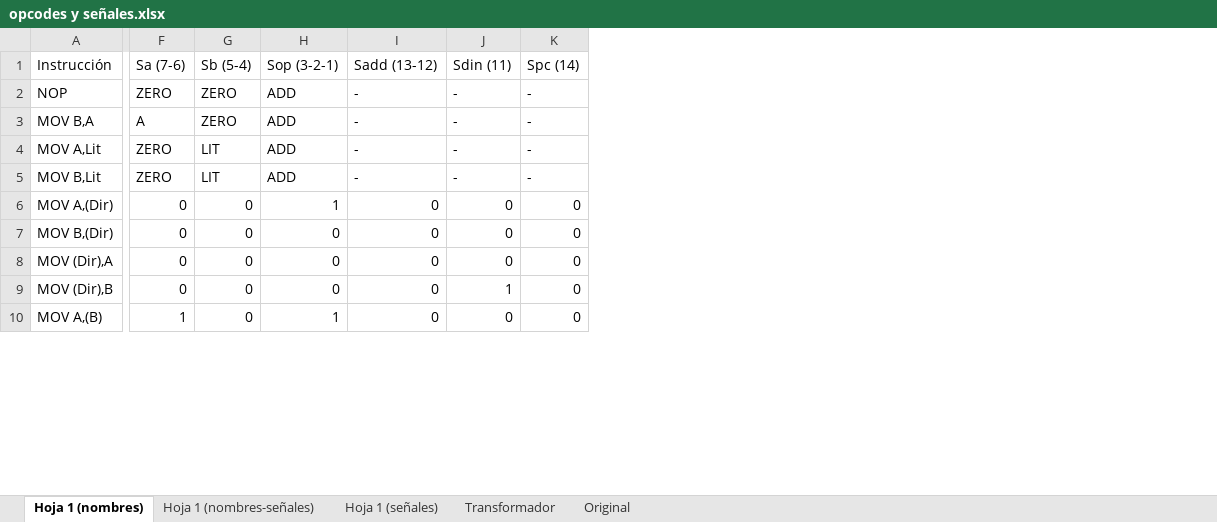
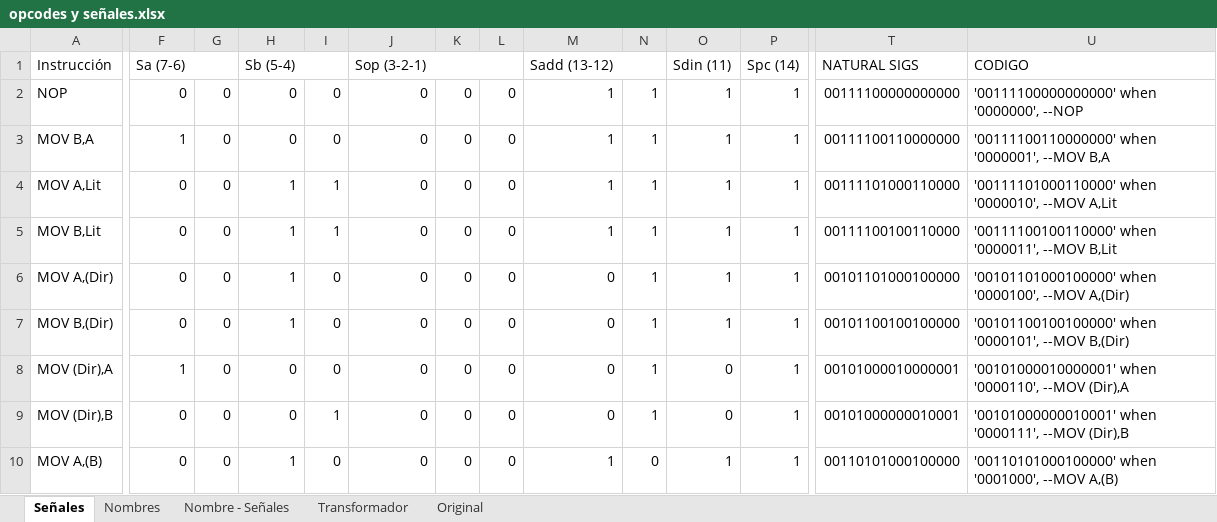
Before and after one commit to nacosta-cl/OldArq, an Excel workbook: opcodes y señales.xlsx, sheet Señales, drawn as a sheet; only a part is shown, gaps mark what is left out; values as stored, in another font and other column widths than the file's, no cell formats; addresses are those after the commit; the diff covers the shown part only; the diff names each change by its address in the sheet, - before the commit and + after, or states it on an @@ line.

```diff
--- a/opcodes y señales.xlsx (sheet Señales)
+++ b/opcodes y señales.xlsx (sheet Señales)
-sheet tab: Hoja 1 (nombres)
+sheet tab: Señales
-sheet tab: Hoja 1 (nombres-señales)
+sheet tab: Nombres
-sheet tab: Hoja 1 (señales)
+sheet tab: Nombre - Señales
+column G, rows 2-10: all 0
+column I, rows 2-10: 0 | 0 | 1 | 1 | 0 | 0 | 0 | 1 | 0
+column K, rows 2-10: all 0
+column L, rows 2-10: all 0
+column N, rows 2-10: 1 | 1 | 1 | 1 | 1 | 1 | 1 | 1 | 0
+column T (NATURAL SIGS), rows 2-10: 00111100000000000 | 00111100110000000 | 00111101000110000 | 00111100100110000 | 00101101000100000 | 00101100100100000 | 00101000010000001 | 00101000000010001 | 00110101000100000
+column U (CODIGO), rows 2-10: '00111100000000000' when '0000000', --NOP | '00111100110000000' when '0000001', --MOV B,A | '00111101000110000' when '0000010', --MOV A,Lit | '00111100100110000' when '0000011', --MOV B,Lit | '00101101000100000' when '0000100', --MOV A,(Dir) | '00101100100100000' when '0000101', --MOV B,(Dir) | '00101000010000001' when '0000110', --MOV (Dir),A | '00101000000010001' when '0000111', --MOV (Dir),B | '00110101000100000' when '0001000', --MOV A,(B)
+F1:G1 merged
+H1:I1 merged
+J1:L1 merged
+M1:N1 merged
-F2 (Sa (7-6)): ZERO
+F2 (Sa (7-6)): 0
-H2:H3 (Sb (5-4)): ZERO
+H2:H3 (Sb (5-4)): 0
-J2:J5 (Sop (3-2-1)): ADD
+J2:J5 (Sop (3-2-1)): 0
-M2:M5 (Sadd (13-12)): -
+M2:M5 (Sadd (13-12)): 1
-O2:O5 (Sdin (11)): -
+O2:O5 (Sdin (11)): 1
-P2:P5 (Spc (14)): -
+P2:P5 (Spc (14)): 1
-F3 (Sa (7-6)): A
+F3 (Sa (7-6)): 1
-F4:F5 (Sa (7-6)): ZERO
+F4:F5 (Sa (7-6)): 0
-H4:H5 (Sb (5-4)): LIT
+H4:H5 (Sb (5-4)): 1
-H6:H7 (Sb (5-4)): 0
+H6:H7 (Sb (5-4)): 1
-J6 (Sop (3-2-1)): 1
+J6 (Sop (3-2-1)): 0
-O6:O7 (Sdin (11)): 0
+O6:O7 (Sdin (11)): 1
-P6:P10 (Spc (14)): 0
+P6:P10 (Spc (14)): 1
-F8 (Sa (7-6)): 0
+F8 (Sa (7-6)): 1
-O9 (Sdin (11)): 1
+O9 (Sdin (11)): 0
-F10 (Sa (7-6)): 1
+F10 (Sa (7-6)): 0
-H10 (Sb (5-4)): 0
+H10 (Sb (5-4)): 1
-J10 (Sop (3-2-1)): 1
+J10 (Sop (3-2-1)): 0
-M10 (Sadd (13-12)): 0
+M10 (Sadd (13-12)): 1
-O10 (Sdin (11)): 0
+O10 (Sdin (11)): 1
```
Also changed, not shown: 28 added rows, 28 removed rows and 576 edited cells elsewhere in this sheet, sheet Nombre - Señales, sheet Nombres, cell formats, formulas that keep their value.
